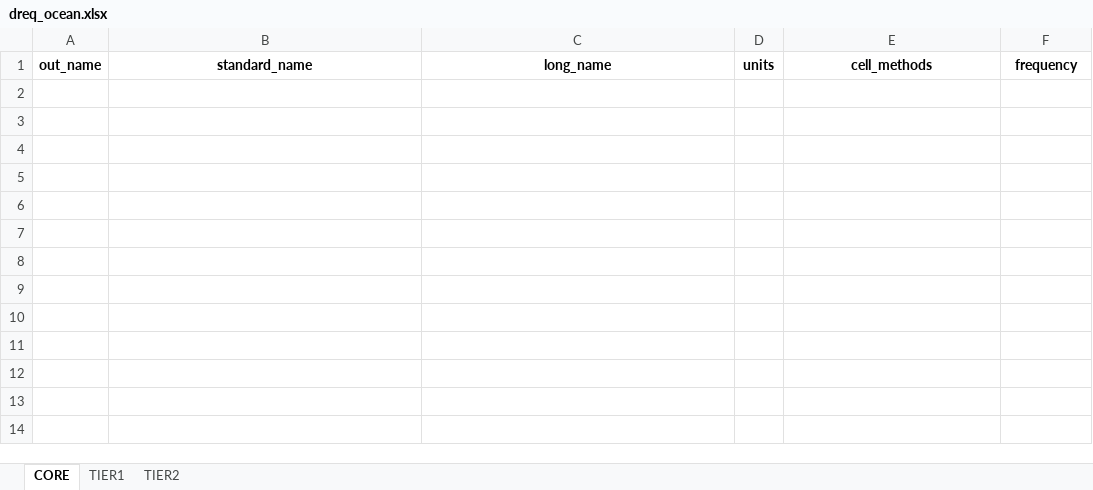
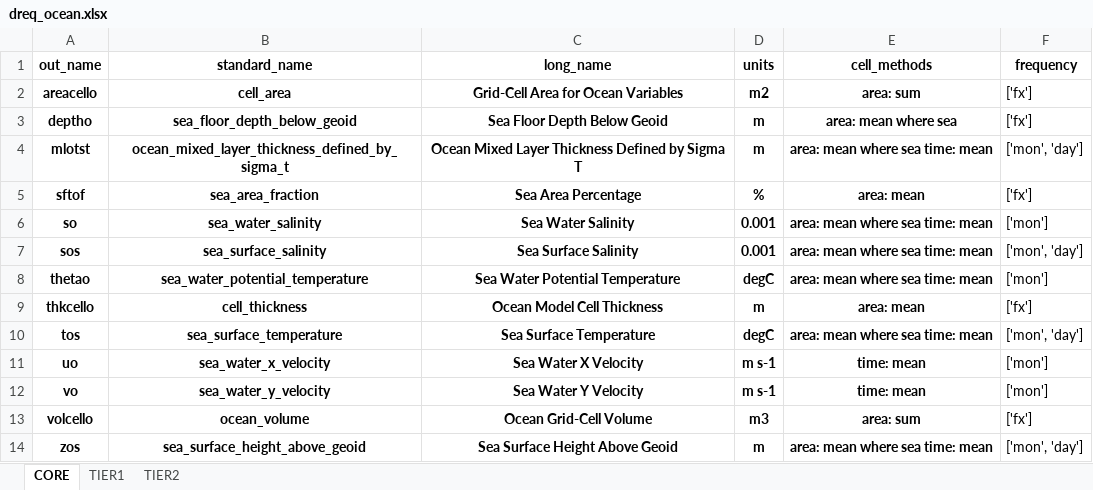
Before and after one commit to WCRP-CORDEX/data-request-table, an Excel workbook: data-request/dreq_ocean.xlsx, sheet CORE, drawn as a sheet; values as stored, in another font and other column widths than the file's, no borders; the diff names each change by its address in the sheet, - before the commit and + after, or states it on an @@ line.

```diff
--- a/data-request/dreq_ocean.xlsx (sheet CORE)
+++ b/data-request/dreq_ocean.xlsx (sheet CORE)
+row 2: areacello | cell_area | Grid-Cell Area for Ocean Variables | m2 | area: sum | ['fx']
+row 3: deptho | sea_floor_depth_below_geoid | Sea Floor Depth Below Geoid | m | area: mean where sea | ['fx']
+row 4: mlotst | ocean_mixed_layer_thickness_defined_by_sigma_t | Ocean Mixed Layer Thickness Defined by Sigma T | m | area: mean where sea time: mean | ['mon', 'day']
+row 5: sftof | sea_area_fraction | Sea Area Percentage | % | area: mean | ['fx']
+row 6: so | sea_water_salinity | Sea Water Salinity | 0.001 | area: mean where sea time: mean | ['mon']
+row 7: sos | sea_surface_salinity | Sea Surface Salinity | 0.001 | area: mean where sea time: mean | ['mon', 'day']
+row 8: thetao | sea_water_potential_temperature | Sea Water Potential Temperature | degC | area: mean where sea time: mean | ['mon']
+row 9: thkcello | cell_thickness | Ocean Model Cell Thickness | m | area: mean | ['fx']
+row 10: tos | sea_surface_temperature | Sea Surface Temperature | degC | area: mean where sea time: mean | ['mon', 'day']
+row 11: uo | sea_water_x_velocity | Sea Water X Velocity | m s-1 | time: mean | ['mon']
+row 12: vo | sea_water_y_velocity | Sea Water Y Velocity | m s-1 | time: mean | ['mon']
+row 13: volcello | ocean_volume | Ocean Grid-Cell Volume | m3 | area: sum | ['fx']
+row 14: zos | sea_surface_height_above_geoid | Sea Surface Height Above Geoid | m | area: mean where sea time: mean | ['mon', 'day']
```
Also changed, not shown: sheet TIER1, sheet TIER2, data-request/dreq_AFR.xlsx, data-request/dreq_default.xlsx.
